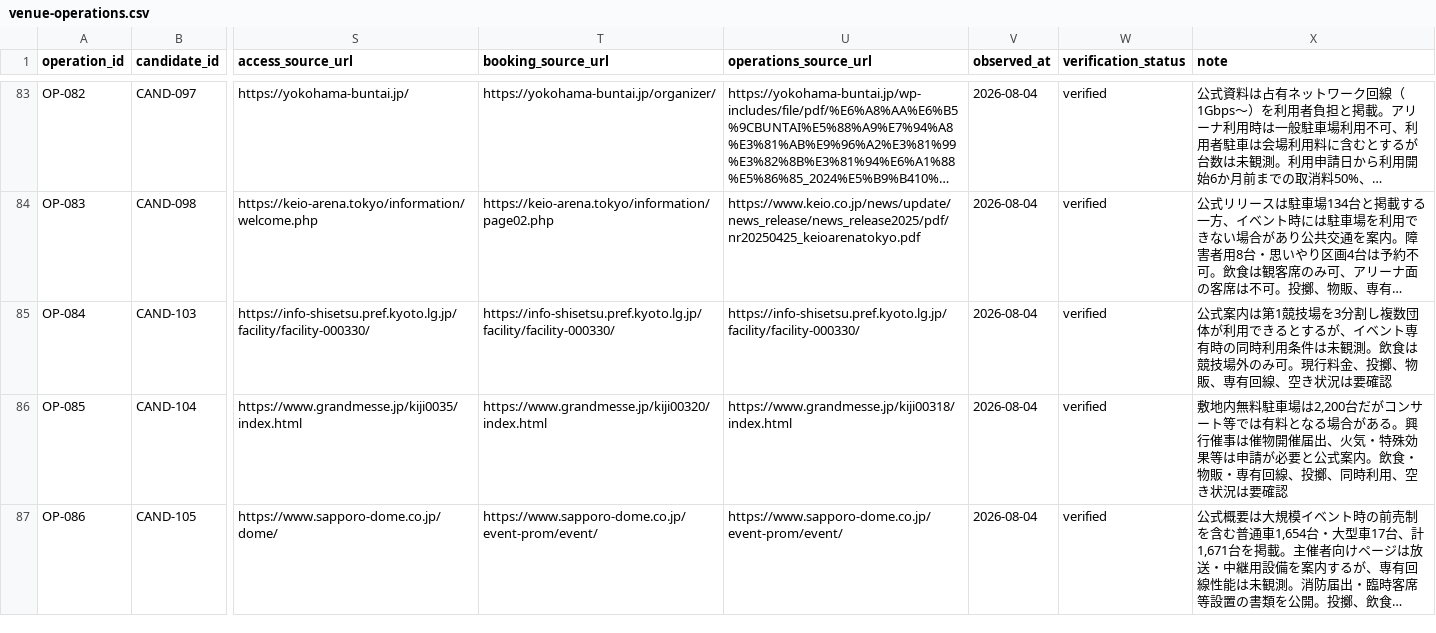
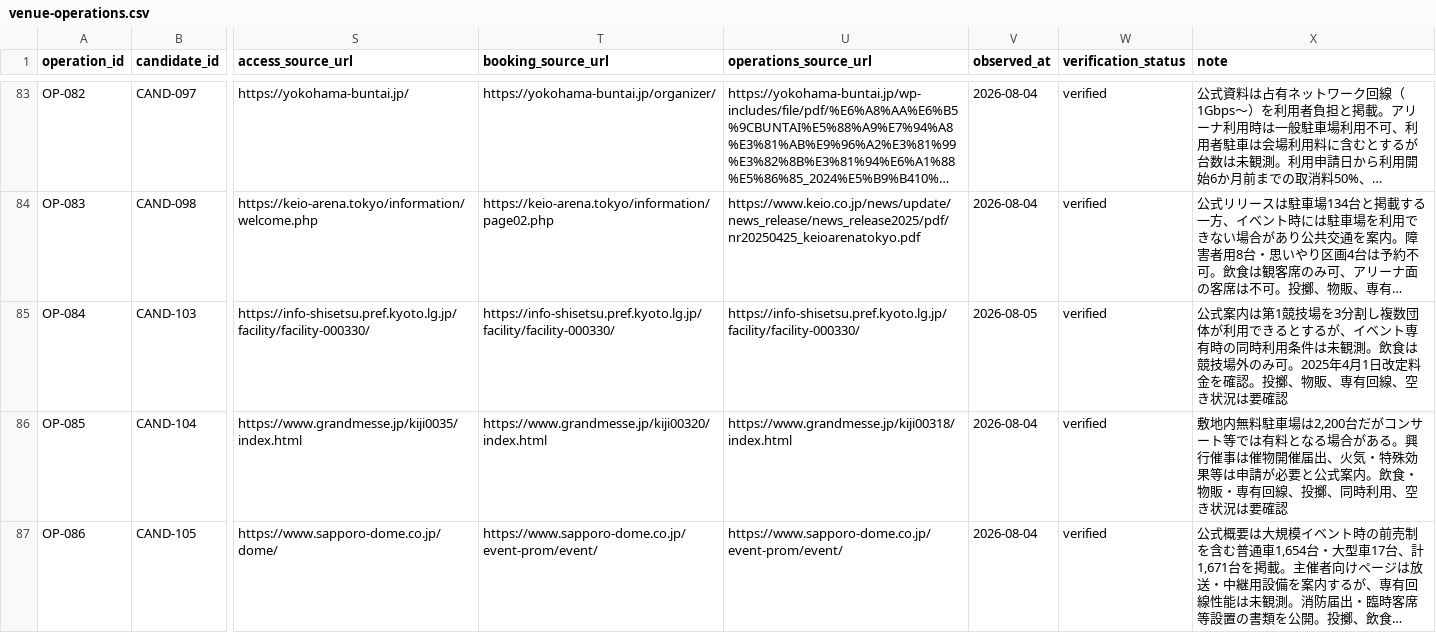
Before and after one commit to aratama-ship-it/venue-monosashi, a CSV file: data/venue-operations.csv, drawn as a sheet; only a part is shown, gaps mark what is left out; long unchanged cells end in …; the diff names each change by its address in the sheet, - before the commit and + after, or states it on an @@ line.

```diff
--- a/data/venue-operations.csv
+++ b/data/venue-operations.csv
-V85 (observed_at): 2026-08-04
+V85 (observed_at): 2026-08-05
-X85 (note): …のみ可。現行料金、投擲、物…
+X85 (note): …のみ可。2025年4月1日改定料金を確認。投擲、物…
```
Also changed, not shown: data/candidate-venues.csv, 3 other files.
